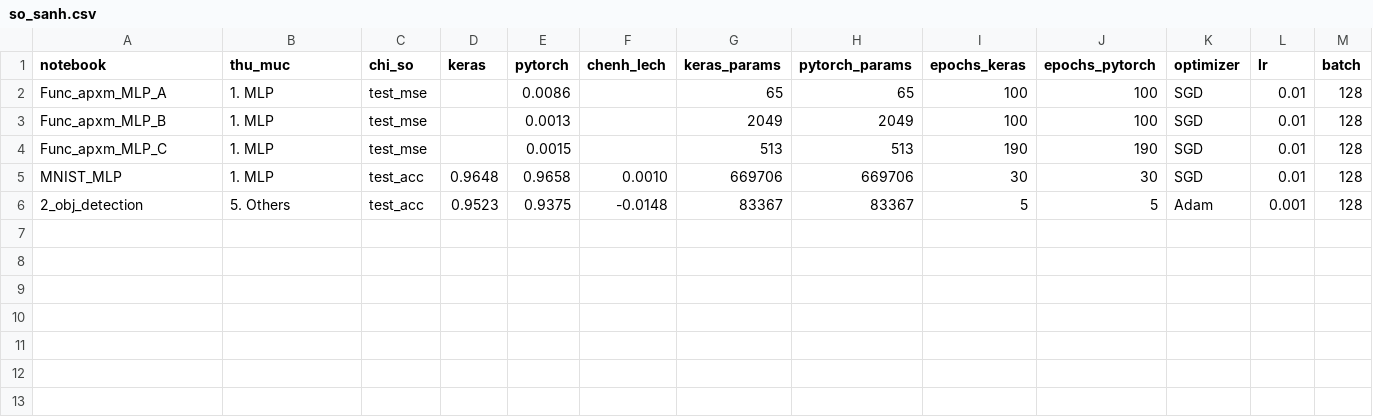
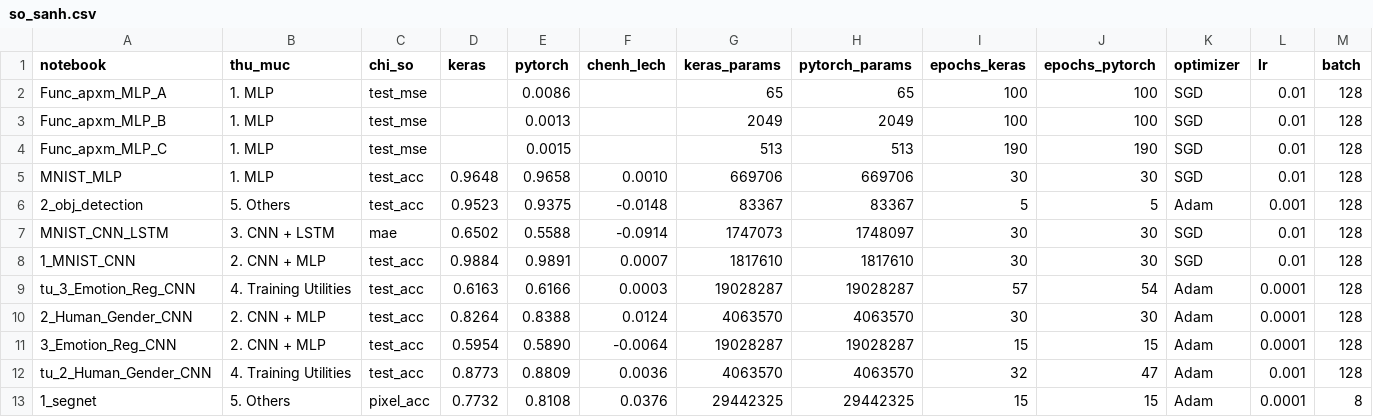
Before and after one commit to TysonNgo25/deep-learning-assignments, a CSV file: BTL03 - Chuyển code từ keras sang pytorch deep learning/results/so_sanh.csv, drawn as a sheet; only a part is shown; rows hold the shown columns only; the diff names each change by its address in the sheet, - before the commit and + after, or states it on an @@ line.

Commit message:
BTL03: kết quả GPU 7 notebook (T4), so_sanh.csv 12 dòng, giải thích chênh lệch SegNet, nhật ký 27/11

```diff
--- a/BTL03 - Chuyển code từ keras sang pytorch deep learning/results/so_sanh.csv
+++ b/BTL03 - Chuyển code từ keras sang pytorch deep learning/results/so_sanh.csv
+row 7: MNIST_CNN_LSTM | 3. CNN + LSTM | mae | 0.6502 | 0.5588 | -0.0914 | 1747073 | 1748097 | 30 | 30 | SGD | 0.01 | 128
+row 8: 1_MNIST_CNN | 2. CNN + MLP | test_acc | 0.9884 | 0.9891 | 0.0007 | 1817610 | 1817610 | 30 | 30 | SGD | 0.01 | 128
+row 9: tu_3_Emotion_Reg_CNN | 4. Training Utilities | test_acc | 0.6163 | 0.6166 | 0.0003 | 19028287 | 19028287 | 57 | 54 | Adam | 0.0001 | 128
+row 10: 2_Human_Gender_CNN | 2. CNN + MLP | test_acc | 0.8264 | 0.8388 | 0.0124 | 4063570 | 4063570 | 30 | 30 | Adam | 0.0001 | 128
+row 11: 3_Emotion_Reg_CNN | 2. CNN + MLP | test_acc | 0.5954 | 0.5890 | -0.0064 | 19028287 | 19028287 | 15 | 15 | Adam | 0.0001 | 128
+row 12: tu_2_Human_Gender_CNN | 4. Training Utilities | test_acc | 0.8773 | 0.8809 | 0.0036 | 4063570 | 4063570 | 32 | 47 | Adam | 0.001 | 128
+row 13: 1_segnet | 5. Others | pixel_acc | 0.7732 | 0.8108 | 0.0376 | 29442325 | 29442325 | 15 | 15 | Adam | 0.0001 | 8
```
Also changed, not shown: 34 other files.
